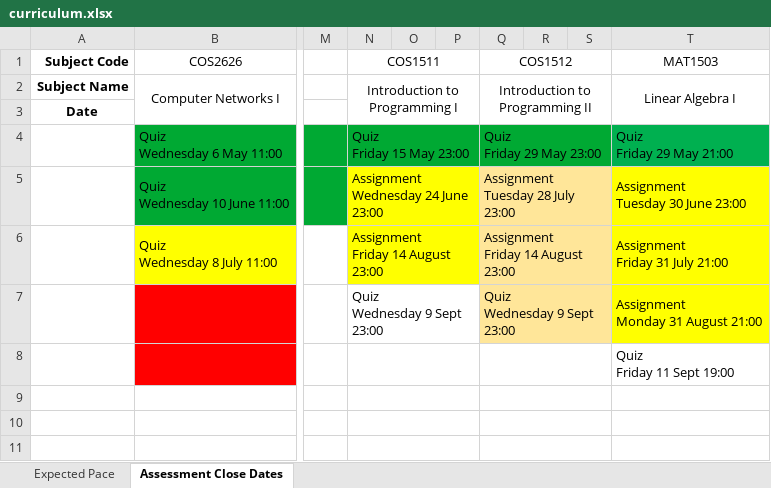
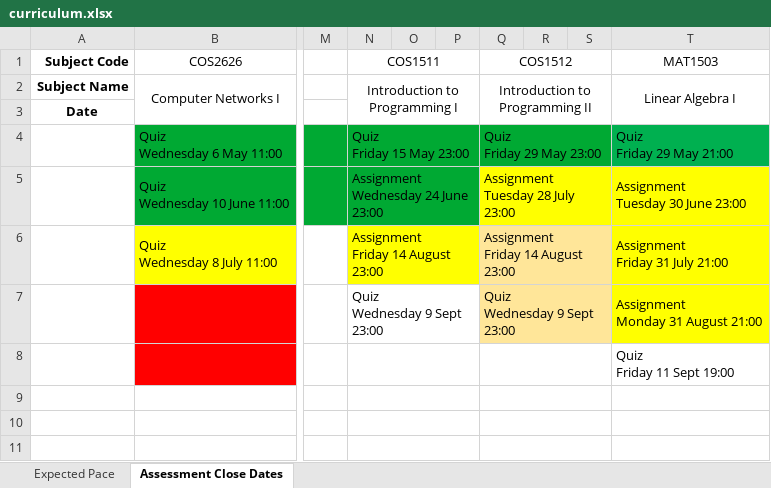
Before and after one commit to SparrowZA/UniSA, an Excel workbook: curriculum.xlsx, sheet Assessment Close Dates, drawn as a sheet; only a part is shown, gaps mark what is left out; values as stored, in another font and other column widths than the file's, no borders; the diff names each change by its address in the sheet, - before the commit and + after, or states it on an @@ line.

Commit message:
Added new test finished

```diff
--- a/curriculum.xlsx (sheet Assessment Close Dates)
+++ b/curriculum.xlsx (sheet Assessment Close Dates)
-N5:P5 fill: #FFFF00
+N5:P5 fill: #00A933
-Q5:S5 fill: #FFE699
+Q5:S5 fill: #FFFF00
```
